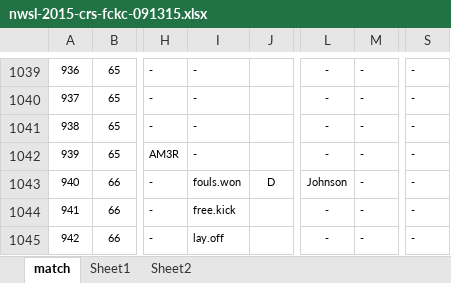
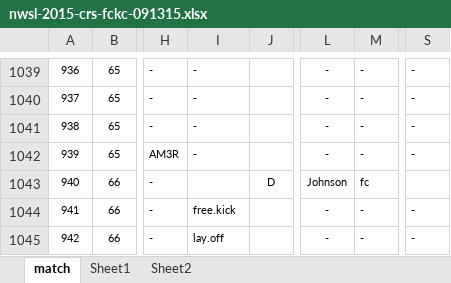
Before and after one commit to alfredomartinezjr/wosostats, an Excel workbook: source/excel/nwsl-2015-crs-fckc-091315.xlsx, sheet match, drawn as a sheet; only a part is shown, gaps mark what is left out; values as stored, in another font and other column widths than the file's, no borders; conditional formats not drawn; the diff names each change by its address in the sheet, - before the commit and + after, or states it on an @@ line.

Commit message:
Fixes to several Excel match logs

```diff
--- a/source/excel/nwsl-2015-crs-fckc-091315.xlsx (sheet match)
+++ b/source/excel/nwsl-2015-crs-fckc-091315.xlsx (sheet match)
-I1043: fouls.won
+I1043: (empty)
-M1043: -
+M1043: fc
-S1043: -
+S1043: (empty)
```
Also changed, not shown: source/excel/nwsl-2016-hou-wnyf-073016.xlsx, source/excel/nwsl-2016-orl-hou-042316.xlsx, 34 other files.
